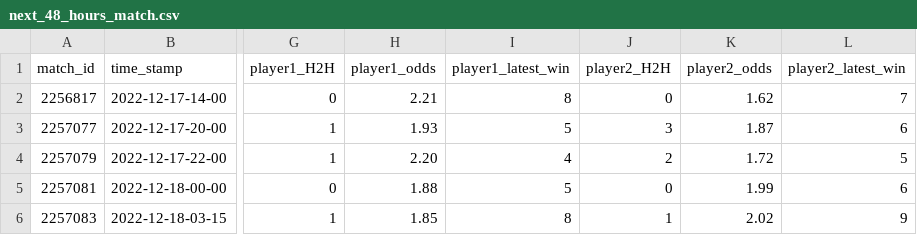
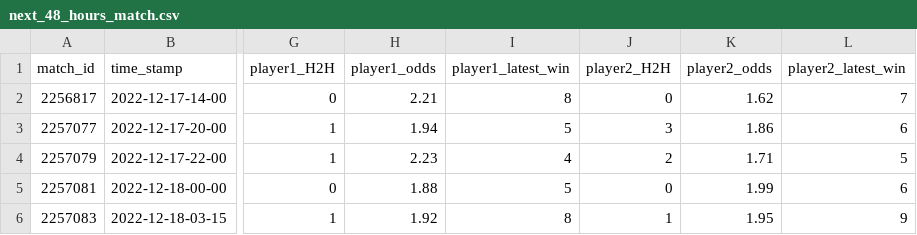
Before and after one commit to ebijun1007/tennis_all_tour_scraper, a CSV file: data/next_48_hours_match.csv, drawn as a sheet; only a part is shown, gaps mark what is left out; the diff names each change by its address in the sheet, - before the commit and + after, or states it on an @@ line.

Commit message:
Update Match Schedules

```diff
--- a/data/next_48_hours_match.csv
+++ b/data/next_48_hours_match.csv
-H3 (player1_odds): 1.93
+H3 (player1_odds): 1.94
-K3 (player2_odds): 1.87
+K3 (player2_odds): 1.86
-H4 (player1_odds): 2.20
+H4 (player1_odds): 2.23
-K4 (player2_odds): 1.72
+K4 (player2_odds): 1.71
-H6 (player1_odds): 1.85
+H6 (player1_odds): 1.92
-K6 (player2_odds): 2.02
+K6 (player2_odds): 1.95
```
